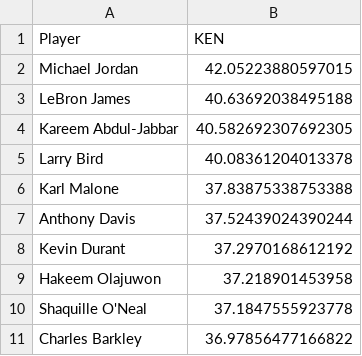
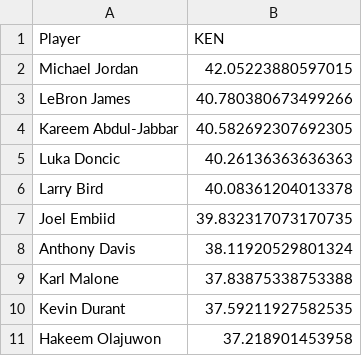
Before and after one commit to daniel-hitz/kurs_23_24, a CSV file: 08 Pandas Teil 1/dataprojects/nba-players/meine-alltimeliste.csv, drawn as a sheet.

```diff
--- a/08 Pandas Teil 1/dataprojects/nba-players/meine-alltimeliste.csv
+++ b/08 Pandas Teil 1/dataprojects/nba-players/meine-alltimeliste.csv
@@ -2,10 +2,10 @@ Player,KEN
 Michael Jordan,42.05223880597015
-LeBron James,40.63692038495188
+LeBron James,40.780380673499266
 Kareem Abdul-Jabbar,40.582692307692305
+Luka Doncic,40.26136363636363
 Larry Bird,40.08361204013378
+Joel Embiid,39.832317073170735
+Anthony Davis,38.11920529801324
 Karl Malone,37.83875338753388
-Anthony Davis,37.52439024390244
-Kevin Durant,37.2970168612192
+Kevin Durant,37.59211927582535
 Hakeem Olajuwon,37.218901453958
-Shaquille O'Neal,37.1847555923778
-Charles Barkley,36.97856477166822
```
Also changed, not shown: 5 other files.
